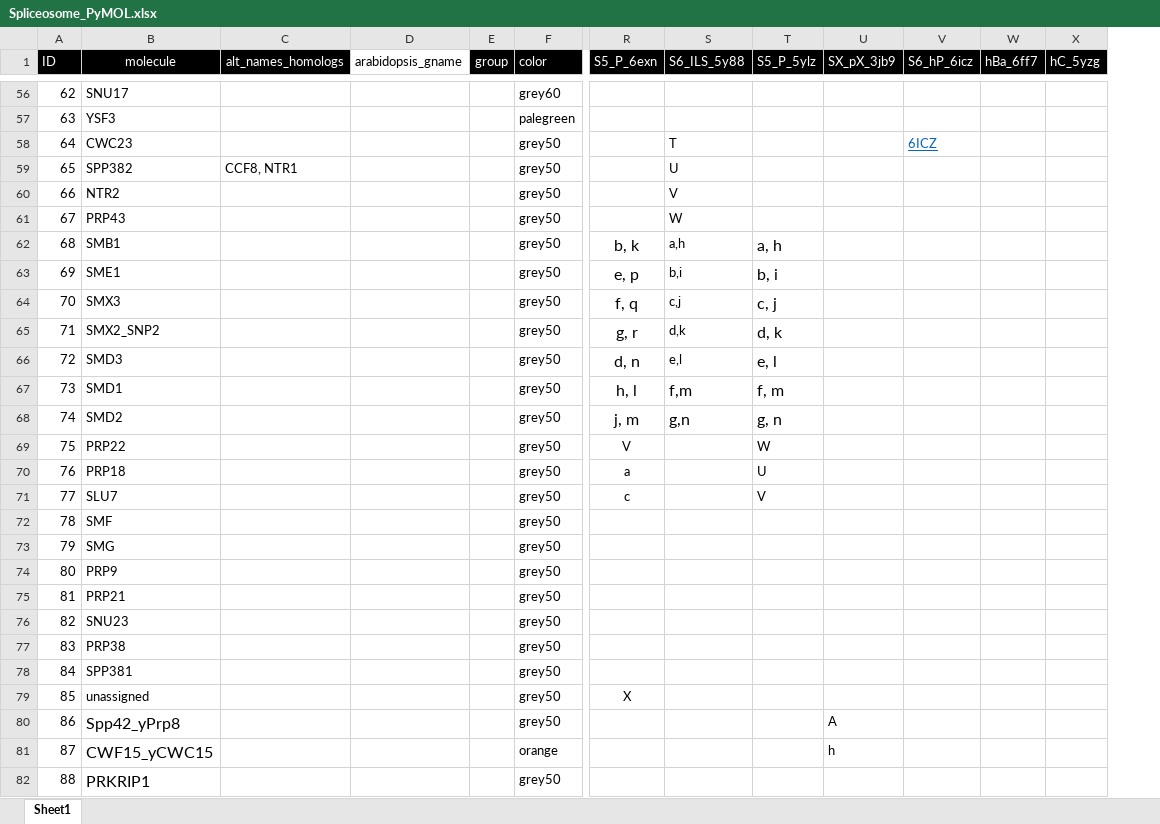
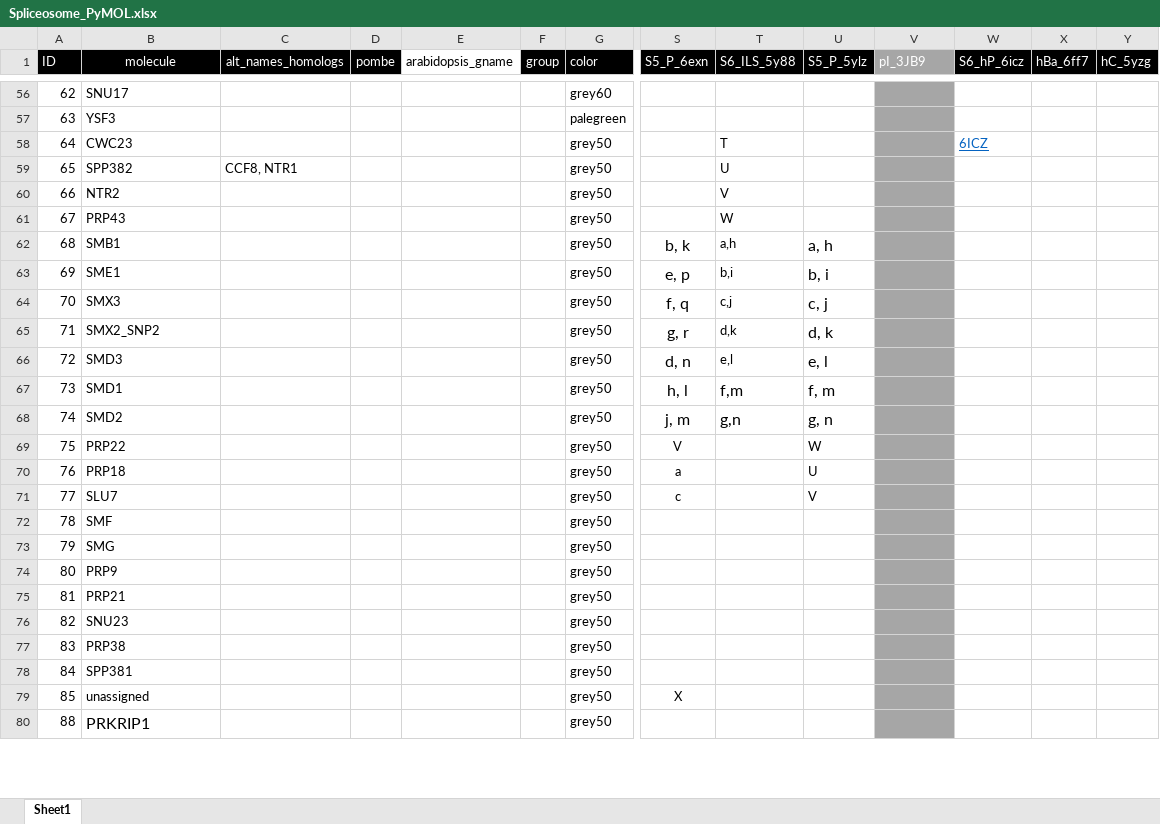
Before and after one commit to mmagnus/rna-tools, an Excel workbook: rna_tools/tools/PyMOL4RNA/Spliceosome_PyMOL.xlsx, sheet Sheet1, drawn as a sheet; only a part is shown, gaps mark what is left out; values as stored, in another font and other column widths than the file's, no borders; removed rows and columns are numbered as before the commit, all else as after; rows hold the shown columns only; the diff covers the shown part only; the diff names each change by its address in the sheet, - before the commit and + after, or states it on an @@ line.

```diff
--- a/rna_tools/tools/PyMOL4RNA/Spliceosome_PyMOL.xlsx (sheet Sheet1)
+++ b/rna_tools/tools/PyMOL4RNA/Spliceosome_PyMOL.xlsx (sheet Sheet1)
+column D (pombe), empty
-V1: SX_pX_3jb9
+V1: pI_3JB9
-V1 fill: #000000
+V1 fill: #A6A6A6
-V56:V79 fill: none
+V56:V79 fill: #A6A6A6
-row 80: 86 | Spp42_yPrp8 |  |  |  | grey50 |  |  |  | A
-row 81: 87 | CWF15_yCWC15 |  |  |  | orange |  |  |  | h
-V80 fill: none
+V80 fill: #A6A6A6
```
Also changed, not shown: 3 added rows, 10 edited cells and cell formats elsewhere in this sheet, 1 other file.
